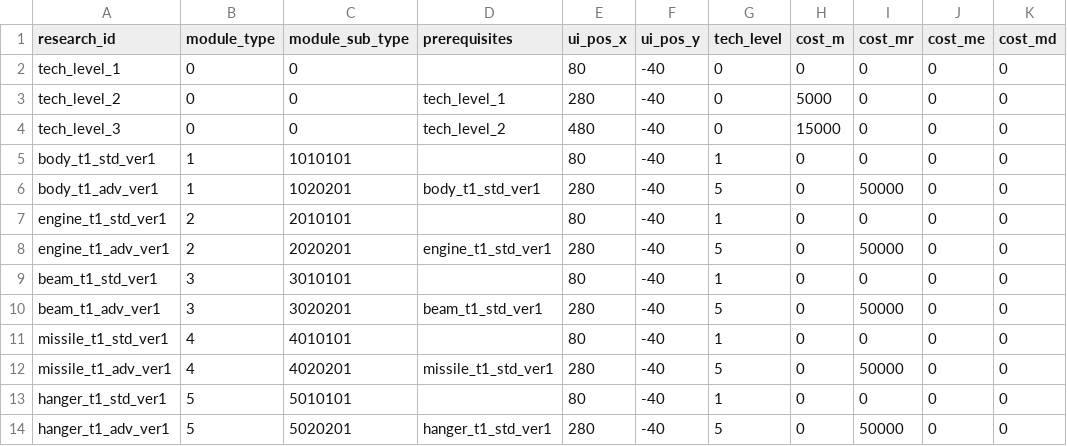
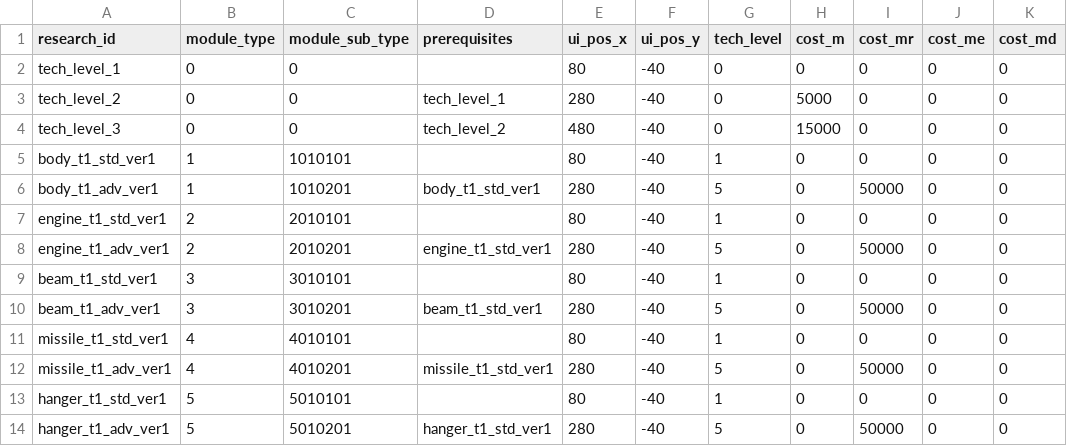
Before and after one commit to gsyan/thefirst_client_unity, a CSV file: Assets/Resources/DataTable/Research/datatable_research.csv, drawn as a sheet; only a part is shown; the diff names each change by its address in the sheet, - before the commit and + after, or states it on an @@ line.

```diff
--- a/Assets/Resources/DataTable/Research/datatable_research.csv
+++ b/Assets/Resources/DataTable/Research/datatable_research.csv
-C6 (module_sub_type): 1020201
+C6 (module_sub_type): 1010201
-C8 (module_sub_type): 2020201
+C8 (module_sub_type): 2010201
-C10 (module_sub_type): 3020201
+C10 (module_sub_type): 3010201
-C12 (module_sub_type): 4020201
+C12 (module_sub_type): 4010201
-C14 (module_sub_type): 5020201
+C14 (module_sub_type): 5010201
```
Also changed, not shown: Assets/Resources/DataTable/Module/datatable_module.csv, 7 other files.
